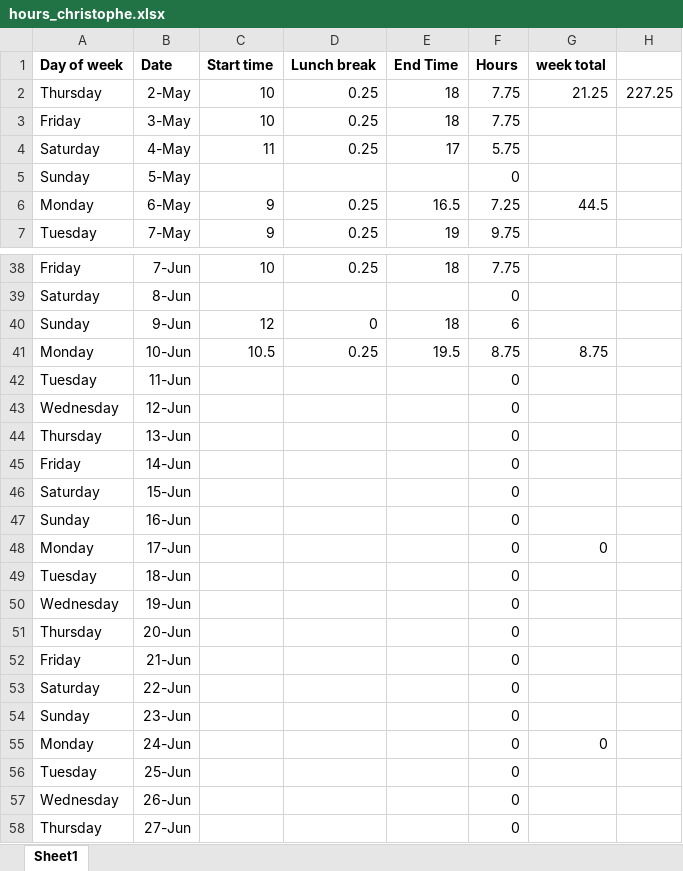
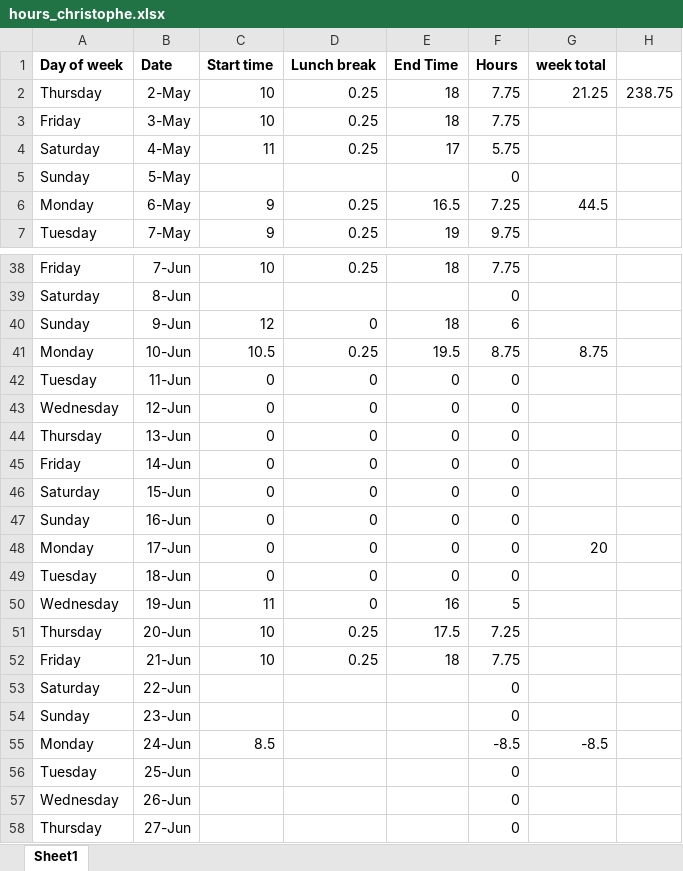
Before and after one commit to christophe-rd/fuelinex, an Excel workbook: hours_christophe.xlsx, sheet Sheet1, drawn as a sheet; only a part is shown, gaps mark what is left out; values as stored, in another font and other column widths than the file's, no borders; the diff names each change by its address in the sheet, - before the commit and + after, or states it on an @@ line.

Commit message:
hours from last week

```diff
--- a/hours_christophe.xlsx (sheet Sheet1)
+++ b/hours_christophe.xlsx (sheet Sheet1)
-H2: 227.25
+H2: 238.75
-C42:C49 (Start time): (empty)
+C42:C49 (Start time): 0
-D42:D50 (Lunch break): (empty)
+D42:D50 (Lunch break): 0
-E42:E49 (End Time): (empty)
+E42:E49 (End Time): 0
-G48 (week total): 0
+G48 (week total): 20
-C50 (Start time): (empty)
+C50 (Start time): 11
-E50 (End Time): (empty)
+E50 (End Time): 16
-F50 (Hours): 0
+F50 (Hours): 5
-C51:C52 (Start time): (empty)
+C51:C52 (Start time): 10
-D51:D52 (Lunch break): (empty)
+D51:D52 (Lunch break): 0.25
-E51 (End Time): (empty)
+E51 (End Time): 17.5
-F51 (Hours): 0
+F51 (Hours): 7.25
-E52 (End Time): (empty)
+E52 (End Time): 18
-F52 (Hours): 0
+F52 (Hours): 7.75
-C55 (Start time): (empty)
+C55 (Start time): 8.5
-F55 (Hours): 0
+F55 (Hours): -8.5
-G55 (week total): 0
+G55 (week total): -8.5
```
Also changed, not shown: 2 other files.
